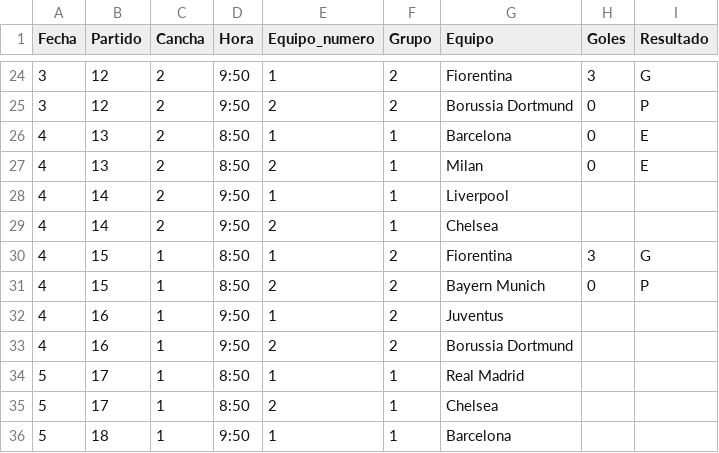
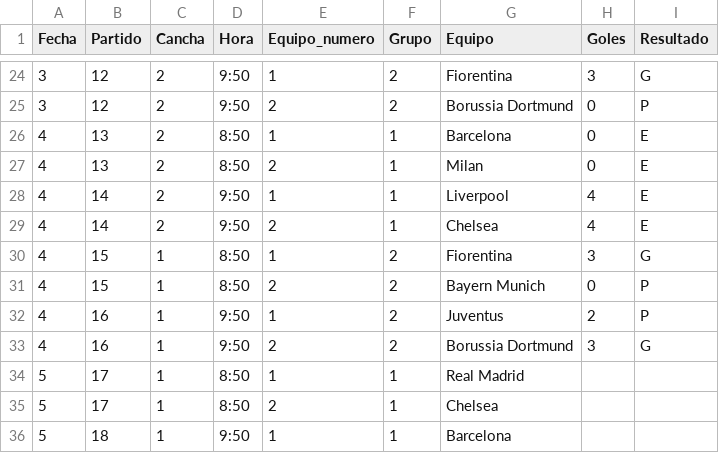
Before and after one commit to jsaraviadrago/verbose-system, a CSV file: Partidos_apertura_2025_CLC_1.csv, drawn as a sheet; only a part is shown, gaps mark what is left out.

Commit message:
Update Partidos_apertura_2025_CLC_1.csv

```diff
--- a/Partidos_apertura_2025_CLC_1.csv
+++ b/Partidos_apertura_2025_CLC_1.csv
@@ -27,8 +27,8 @@ Fecha,Partido,Cancha,Hora,Equipo_numero,Grupo,Equipo,Goles,Resultado
 4,13,2,8:50,2,1,Milan,0,E
-4,14,2,9:50,1,1,Liverpool,,
-4,14,2,9:50,2,1,Chelsea,,
+4,14,2,9:50,1,1,Liverpool,4,E
+4,14,2,9:50,2,1,Chelsea,4,E
 4,15,1,8:50,1,2,Fiorentina,3,G
 4,15,1,8:50,2,2,Bayern Munich,0,P
-4,16,1,9:50,1,2,Juventus,,
-4,16,1,9:50,2,2,Borussia Dortmund,,
+4,16,1,9:50,1,2,Juventus,2,P
+4,16,1,9:50,2,2,Borussia Dortmund,3,G
 5,17,1,8:50,1,1,Real Madrid,,
```
